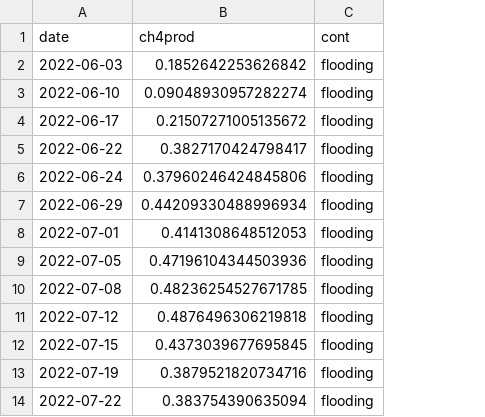
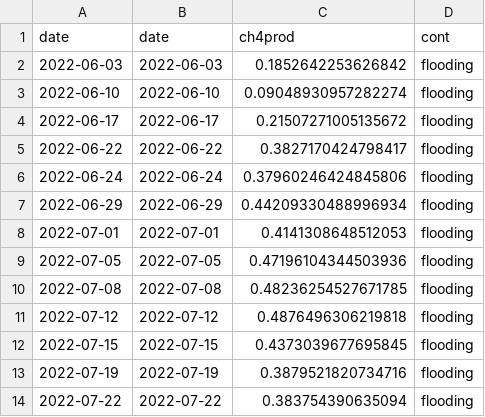
Before and after one commit to spark-brc/ghgpy, a CSV file: models/ch4_output_cont.csv, drawn as a sheet; only a part is shown; the diff names each change by its address in the sheet, - before the commit and + after, or states it on an @@ line.

```diff
--- a/models/ch4_output_cont.csv
+++ b/models/ch4_output_cont.csv
+column B, rows 1-14: date | 2022-06-03 | 2022-06-10 | 2022-06-17 | 2022-06-22 | 2022-06-24 | 2022-06-29 | 2022-07-01 | 2022-07-05 | 2022-07-08 | 2022-07-12 | 2022-07-15 | 2022-07-19 | 2022-07-22
```
Also changed, not shown: 7 other files.
